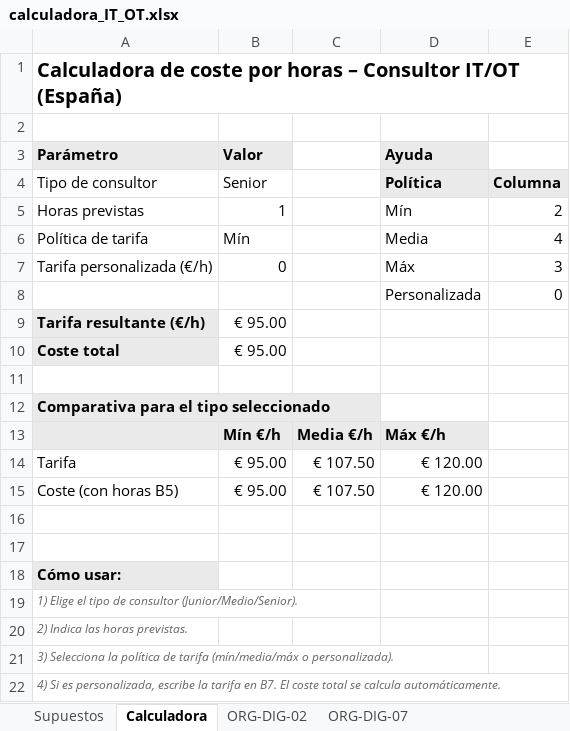
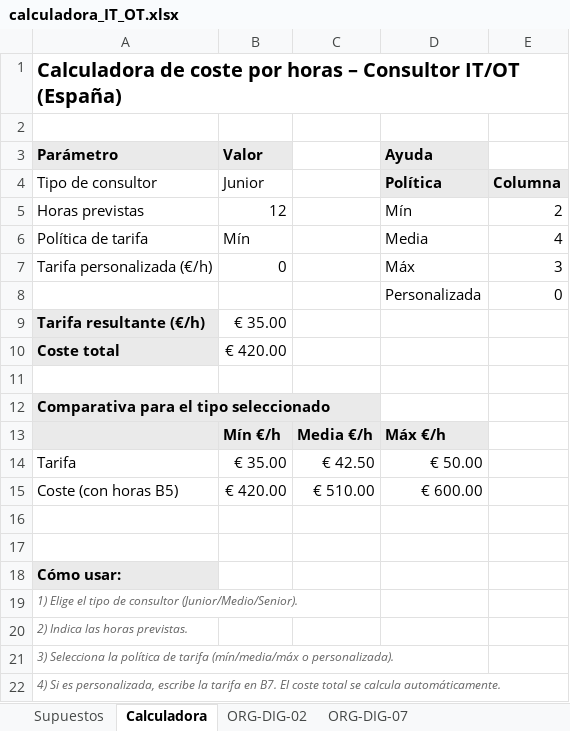
Before and after one commit to lhuguetboren/Digitalizacion, an Excel workbook: excel/calculadora_IT_OT.xlsx, sheet Calculadora, drawn as a sheet; values as stored, in another font and other column widths than the file's, no borders; the diff names each change by its address in the sheet, - before the commit and + after, or states it on an @@ line.

```diff
--- a/excel/calculadora_IT_OT.xlsx (sheet Calculadora)
+++ b/excel/calculadora_IT_OT.xlsx (sheet Calculadora)
-B4 (Valor): Senior
+B4 (Valor): Junior
-B5 (Valor): 1
+B5 (Valor): 12
-B9 (Valor): € 95.00
+B9 (Valor): € 35.00
-B10 (Valor): € 95.00
+B10 (Valor): € 420.00
-B14 (Valor): € 95.00
+B14 (Valor): € 35.00
-C14: € 107.50
+C14: € 42.50
-D14 (Ayuda): € 120.00
+D14 (Ayuda): € 50.00
-B15 (Valor): € 95.00
+B15 (Valor): € 420.00
-C15: € 107.50
+C15: € 510.00
-D15 (Ayuda): € 120.00
+D15 (Ayuda): € 600.00
```
Also changed, not shown: sheet ORG-DIG-02, sheet ORG-DIG-07, 41 other files.
